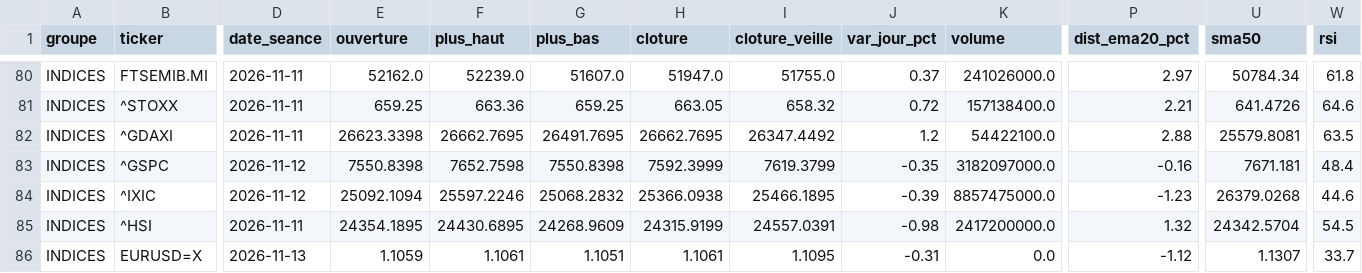
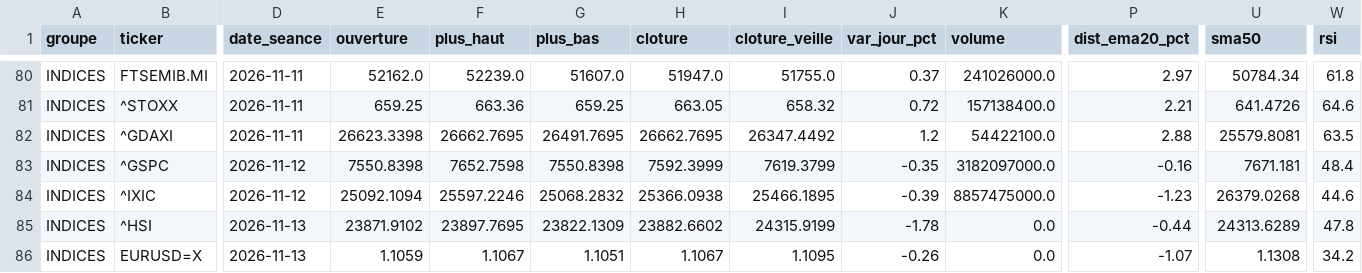
Before and after one commit to hay2ra/analyse-technique, a CSV file: data/synthese.csv, drawn as a sheet; only a part is shown, gaps mark what is left out; the diff covers the shown part only; the diff names each change by its address in the sheet, - before the commit and + after, or states it on an @@ line.

```diff
--- a/data/synthese.csv
+++ b/data/synthese.csv
-D85 (date_seance): 2026-11-11
+D85 (date_seance): 2026-11-13
-E85 (ouverture): 24354.1895
+E85 (ouverture): 23871.9102
-F85 (plus_haut): 24430.6895
+F85 (plus_haut): 23897.7695
-G85 (plus_bas): 24268.9609
+G85 (plus_bas): 23822.1309
-H85 (cloture): 24315.9199
+H85 (cloture): 23882.6602
-I85 (cloture_veille): 24557.0391
+I85 (cloture_veille): 24315.9199
-J85 (var_jour_pct): -0.98
+J85 (var_jour_pct): -1.78
-K85 (volume): 2417200000.0
+K85 (volume): 0.0
-P85 (dist_ema20_pct): 1.32
+P85 (dist_ema20_pct): -0.44
-U85 (sma50): 24342.5704
+U85 (sma50): 24313.6289
-W85 (rsi): 54.5
+W85 (rsi): 47.8
-F86 (plus_haut): 1.1061
+F86 (plus_haut): 1.1067
-H86 (cloture): 1.1061
+H86 (cloture): 1.1067
-J86 (var_jour_pct): -0.31
+J86 (var_jour_pct): -0.26
-P86 (dist_ema20_pct): -1.12
+P86 (dist_ema20_pct): -1.07
-U86 (sma50): 1.1307
+U86 (sma50): 1.1308
-W86 (rsi): 33.7
+W86 (rsi): 34.2
```
Also changed, not shown: 124 edited cells elsewhere in this file, data/scan.csv, 6 other files.
